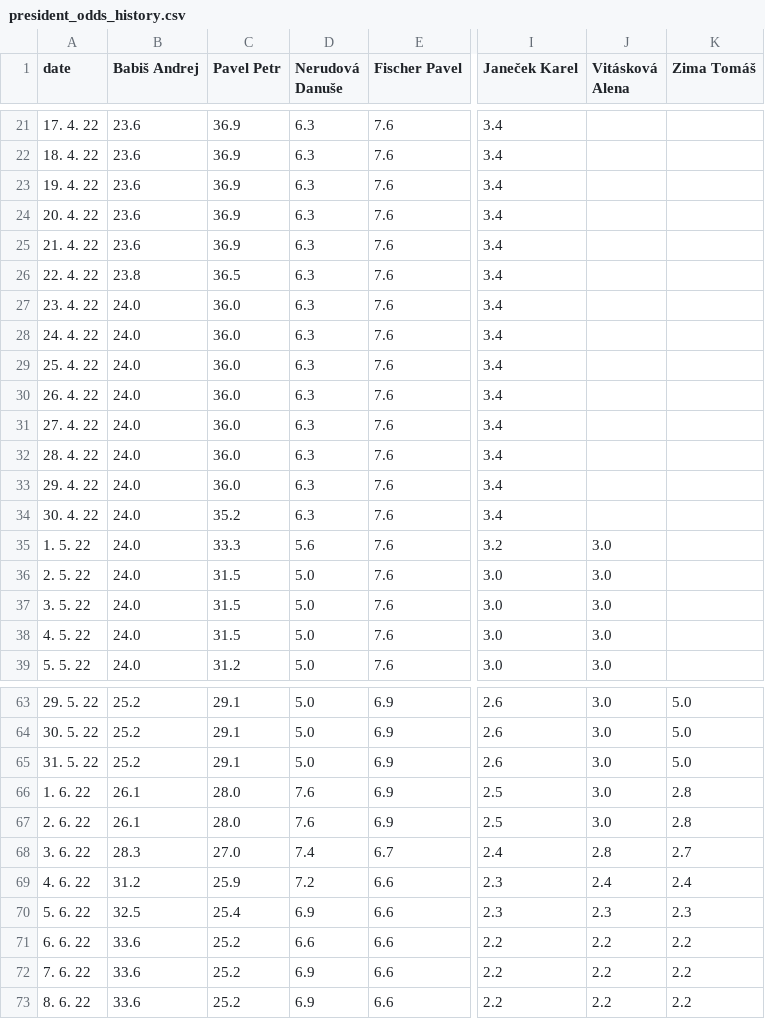
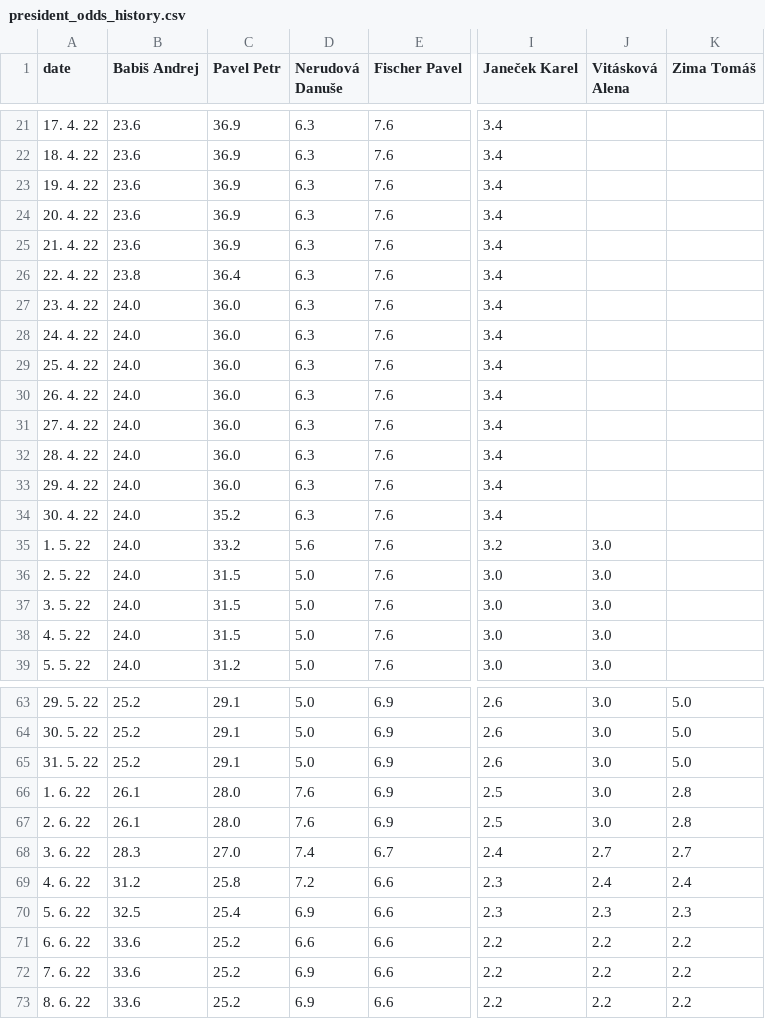
Before and after one commit to michalskop/mandaty-2022, a CSV file: backend/data/president_odds_history.csv, drawn as a sheet; only a part is shown, gaps mark what is left out; the diff covers the shown part only; the diff names each change by its address in the sheet, - before the commit and + after, or states it on an @@ line.

```diff
--- a/backend/data/president_odds_history.csv
+++ b/backend/data/president_odds_history.csv
-C26 (Pavel Petr): 36.5
+C26 (Pavel Petr): 36.4
-C35 (Pavel Petr): 33.3
+C35 (Pavel Petr): 33.2
-J68 (Vitásková Alena): 2.8
+J68 (Vitásková Alena): 2.7
-C69 (Pavel Petr): 25.9
+C69 (Pavel Petr): 25.8
```
Also changed, not shown: 25 edited cells elsewhere in this file, 6 other files.
